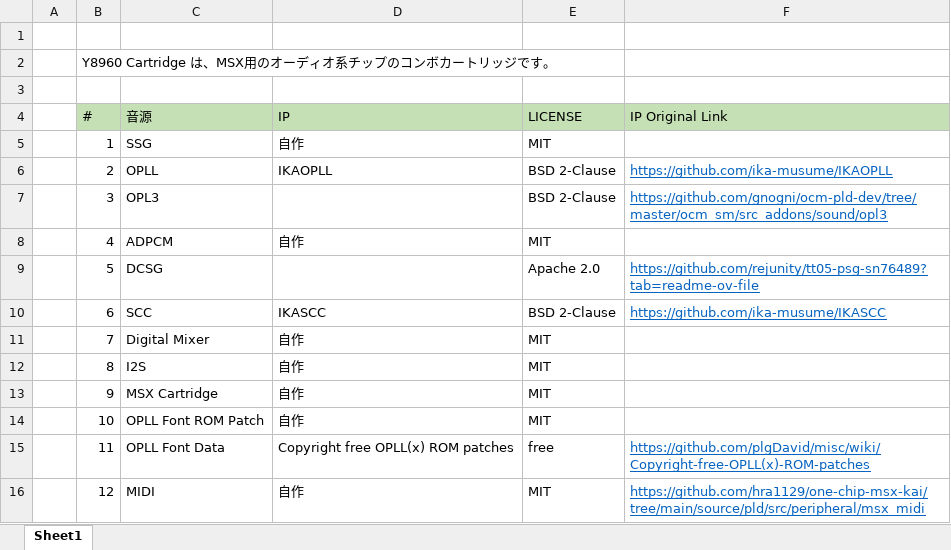
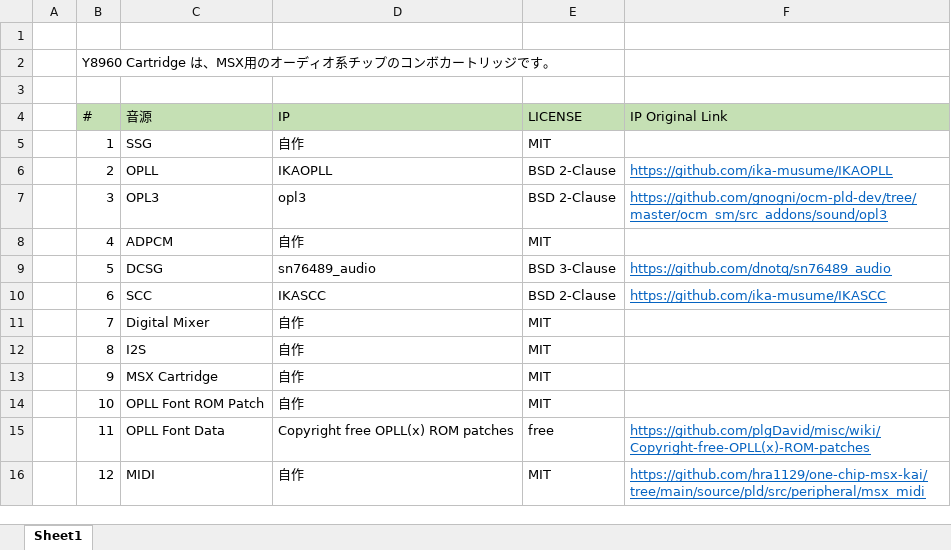
Before and after one commit to hra1129/Y8960_Cartridge, an Excel workbook: doc/spec/Y8960_Specifications.xlsx, sheet Sheet1, drawn as a sheet; values as stored, in another font and other column widths than the file's, no borders; the diff names each change by its address in the sheet, - before the commit and + after, or states it on an @@ line.

```diff
--- a/doc/spec/Y8960_Specifications.xlsx (sheet Sheet1)
+++ b/doc/spec/Y8960_Specifications.xlsx (sheet Sheet1)
-D7 (IP): (empty)
+D7 (IP): opl3
-D9 (IP): (empty)
+D9 (IP): sn76489_audio
-E9 (LICENSE): Apache 2.0
+E9 (LICENSE): BSD 3-Clause
-F9 (IP Original Link): https://github.com/rejunity/tt05-psg-sn76489?tab=readme-ov-file
+F9 (IP Original Link): https://github.com/dnotq/sn76489_audio
```
Also changed, not shown: 4 other files.
